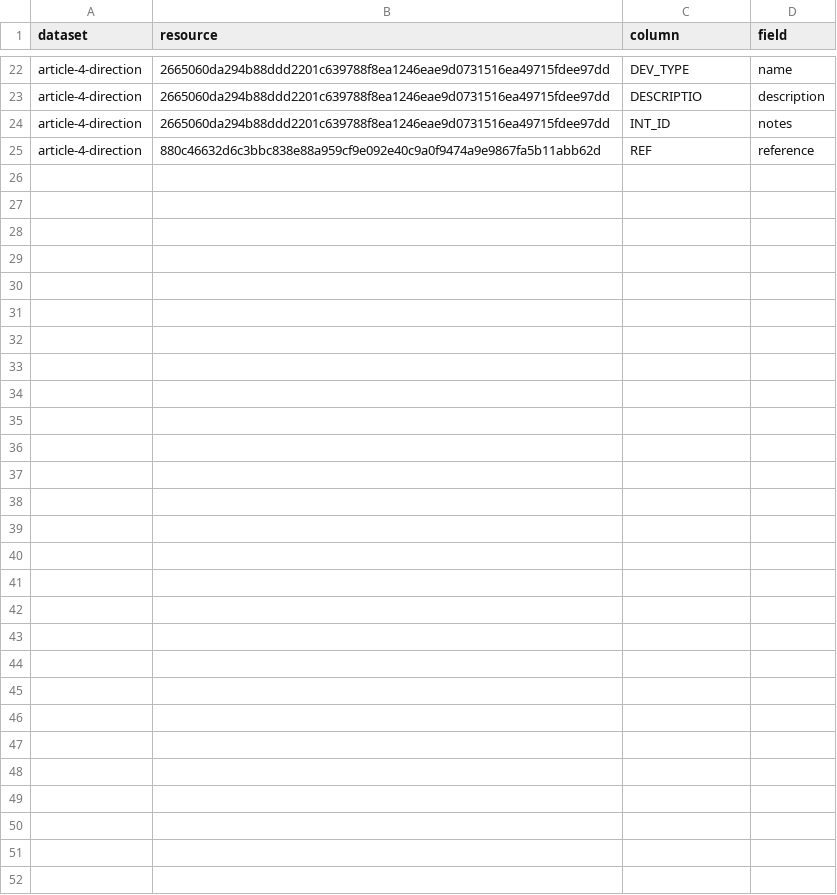
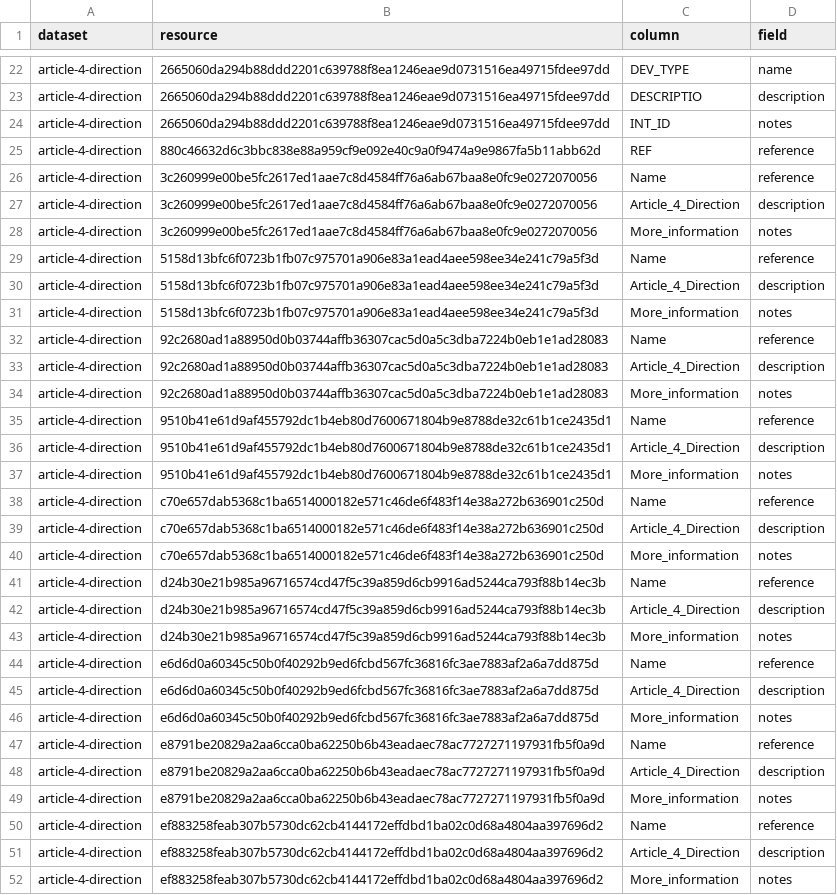
Before and after one commit to digital-land/article-4-direction-collection, a CSV file: pipeline/column.csv, drawn as a sheet; only a part is shown, gaps mark what is left out; the diff names each change by its address in the sheet, - before the commit and + after, or states it on an @@ line.

Commit message:
Added mappings for Southwark Article 4 directions
Added mappings for Southwark Article 4 directions, name -> reference and -> name,  Article_4_Direction -> desccription, More_information->notes

```diff
--- a/pipeline/column.csv
+++ b/pipeline/column.csv
+row 26: article-4-direction | 3c260999e00be5fc2617ed1aae7c8d4584ff76a6ab67baa8e0fc9e0272070056 | Name | reference
+row 27: article-4-direction | 3c260999e00be5fc2617ed1aae7c8d4584ff76a6ab67baa8e0fc9e0272070056 | Article_4_Direction | description
+row 28: article-4-direction | 3c260999e00be5fc2617ed1aae7c8d4584ff76a6ab67baa8e0fc9e0272070056 | More_information | notes
+row 29: article-4-direction | 5158d13bfc6f0723b1fb07c975701a906e83a1ead4aee598ee34e241c79a5f3d | Name | reference
+row 30: article-4-direction | 5158d13bfc6f0723b1fb07c975701a906e83a1ead4aee598ee34e241c79a5f3d | Article_4_Direction | description
+row 31: article-4-direction | 5158d13bfc6f0723b1fb07c975701a906e83a1ead4aee598ee34e241c79a5f3d | More_information | notes
+row 32: article-4-direction | 92c2680ad1a88950d0b03744affb36307cac5d0a5c3dba7224b0eb1e1ad28083 | Name | reference
+row 33: article-4-direction | 92c2680ad1a88950d0b03744affb36307cac5d0a5c3dba7224b0eb1e1ad28083 | Article_4_Direction | description
+row 34: article-4-direction | 92c2680ad1a88950d0b03744affb36307cac5d0a5c3dba7224b0eb1e1ad28083 | More_information | notes
+row 35: article-4-direction | 9510b41e61d9af455792dc1b4eb80d7600671804b9e8788de32c61b1ce2435d1 | Name | reference
+row 36: article-4-direction | 9510b41e61d9af455792dc1b4eb80d7600671804b9e8788de32c61b1ce2435d1 | Article_4_Direction | description
+row 37: article-4-direction | 9510b41e61d9af455792dc1b4eb80d7600671804b9e8788de32c61b1ce2435d1 | More_information | notes
+row 38: article-4-direction | c70e657dab5368c1ba6514000182e571c46de6f483f14e38a272b636901c250d | Name | reference
+row 39: article-4-direction | c70e657dab5368c1ba6514000182e571c46de6f483f14e38a272b636901c250d | Article_4_Direction | description
+row 40: article-4-direction | c70e657dab5368c1ba6514000182e571c46de6f483f14e38a272b636901c250d | More_information | notes
+row 41: article-4-direction | d24b30e21b985a96716574cd47f5c39a859d6cb9916ad5244ca793f88b14ec3b | Name | reference
+row 42: article-4-direction | d24b30e21b985a96716574cd47f5c39a859d6cb9916ad5244ca793f88b14ec3b | Article_4_Direction | description
+row 43: article-4-direction | d24b30e21b985a96716574cd47f5c39a859d6cb9916ad5244ca793f88b14ec3b | More_information | notes
+row 44: article-4-direction | e6d6d0a60345c50b0f40292b9ed6fcbd567fc36816fc3ae7883af2a6a7dd875d | Name | reference
+row 45: article-4-direction | e6d6d0a60345c50b0f40292b9ed6fcbd567fc36816fc3ae7883af2a6a7dd875d | Article_4_Direction | description
+row 46: article-4-direction | e6d6d0a60345c50b0f40292b9ed6fcbd567fc36816fc3ae7883af2a6a7dd875d | More_information | notes
+row 47: article-4-direction | e8791be20829a2aa6cca0ba62250b6b43eadaec78ac7727271197931fb5f0a9d | Name | reference
+row 48: article-4-direction | e8791be20829a2aa6cca0ba62250b6b43eadaec78ac7727271197931fb5f0a9d | Article_4_Direction | description
+row 49: article-4-direction | e8791be20829a2aa6cca0ba62250b6b43eadaec78ac7727271197931fb5f0a9d | More_information | notes
+row 50: article-4-direction | ef883258feab307b5730dc62cb4144172effdbd1ba02c0d68a4804aa397696d2 | Name | reference
+row 51: article-4-direction | ef883258feab307b5730dc62cb4144172effdbd1ba02c0d68a4804aa397696d2 | Article_4_Direction | description
+row 52: article-4-direction | ef883258feab307b5730dc62cb4144172effdbd1ba02c0d68a4804aa397696d2 | More_information | notes
```
